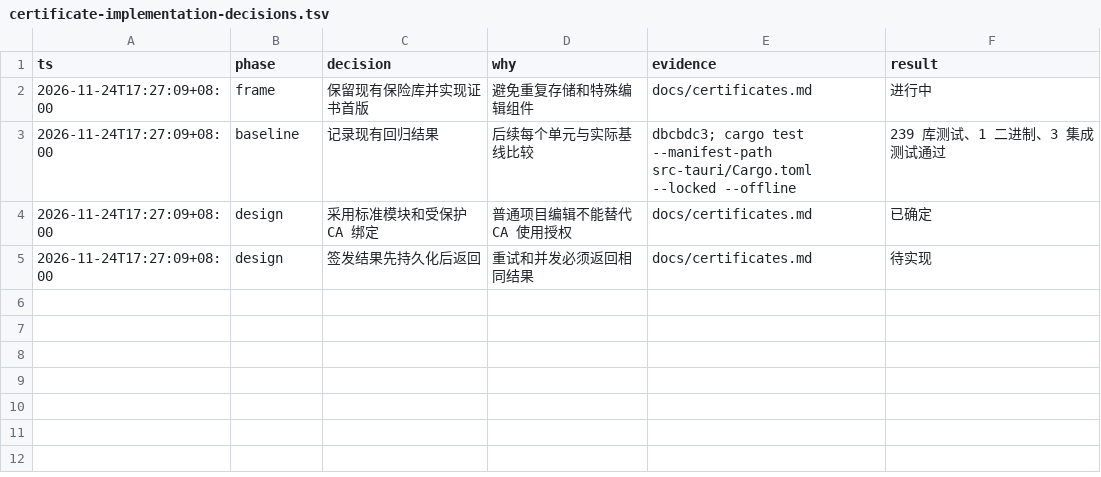
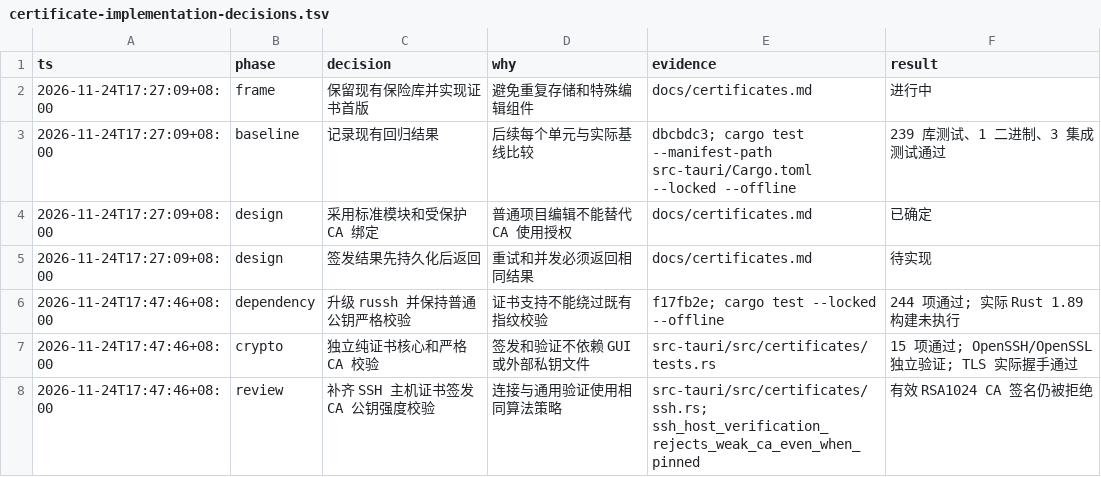
Before and after one commit to wwu-git/OpenKeylet, a TSV file: docs/certificate-implementation-decisions.tsv, drawn as a sheet; the diff names each change by its address in the sheet, - before the commit and + after, or states it on an @@ line.

Commit message:
feat(certificates): add key matching and leaf certificate signing core

```diff
--- a/docs/certificate-implementation-decisions.tsv
+++ b/docs/certificate-implementation-decisions.tsv
+row 6: 2026-11-24T17:47:46+08:00 | dependency | 升级 russh 并保持普通公钥严格校验 | 证书支持不能绕过既有指纹校验 | f17fb2e; cargo test --locked --offline | 244 项通过; 实际 Rust 1.89 构建未执行
+row 7: 2026-11-24T17:47:46+08:00 | crypto | 独立纯证书核心和严格 CA 校验 | 签发和验证不依赖 GUI 或外部私钥文件 | src-tauri/src/certificates/tests.rs | 15 项通过; OpenSSH/OpenSSL 独立验证; TLS 实际握手通过
+row 8: 2026-11-24T17:47:46+08:00 | review | 补齐 SSH 主机证书签发 CA 公钥强度校验 | 连接与通用验证使用相同算法策略 | src-tauri/src/certificates/ssh.rs; ssh_host_verification_rejects_weak_ca_even_when_pinned | 有效 RSA1024 CA 签名仍被拒绝
```
Also changed, not shown: 7 other files.
